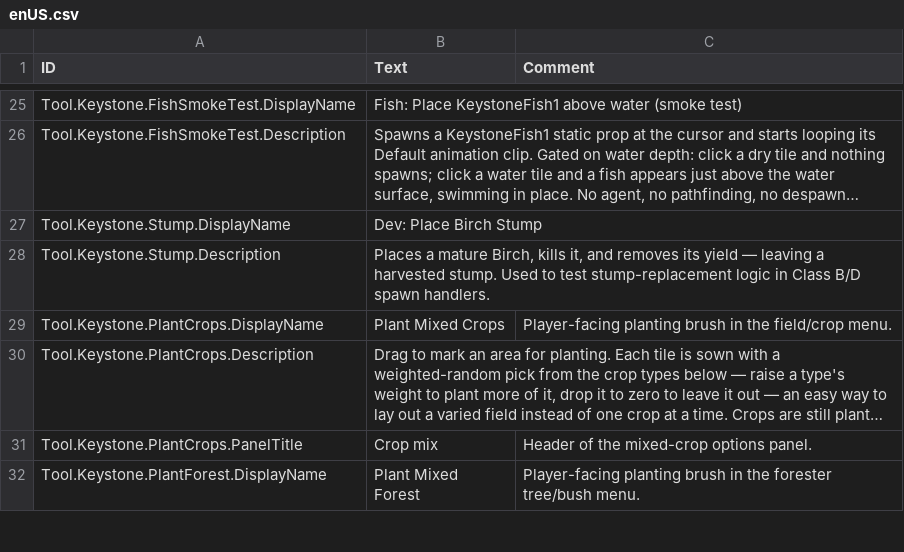
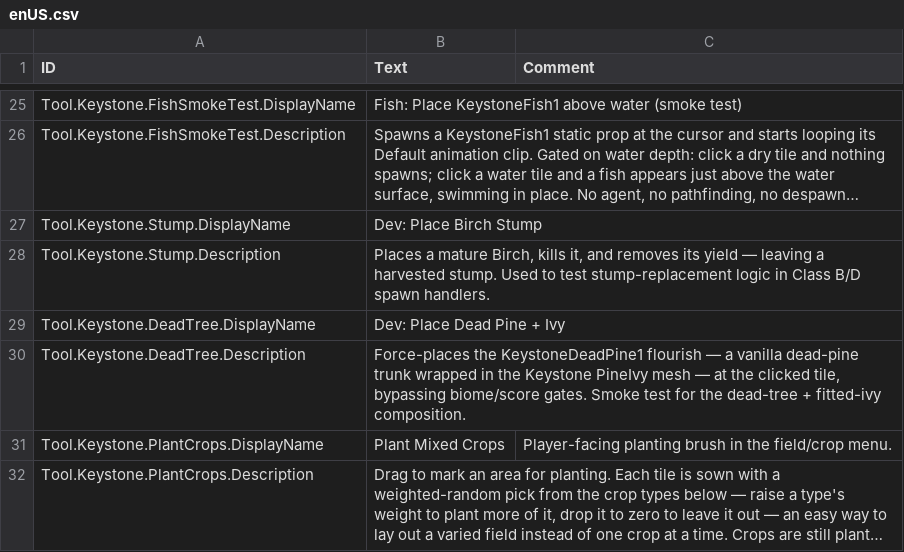
Before and after one commit to everboom/timberbornkeystone, a CSV file: unity-assets/Keystone/Data/Localizations/enUS.csv, drawn as a sheet; only a part is shown, gaps mark what is left out; the shorter side is filled out with more unchanged rows; long unchanged cells end in …; the diff names each change by its address in the sheet, - before the commit and + after, or states it on an @@ line.

```diff
--- a/unity-assets/Keystone/Data/Localizations/enUS.csv
+++ b/unity-assets/Keystone/Data/Localizations/enUS.csv
+row 29: Tool.Keystone.DeadTree.DisplayName | Dev: Place Dead Pine + Ivy
+row 30: Tool.Keystone.DeadTree.Description | Force-places the KeystoneDeadPine1 flourish — a vanilla dead-pine trunk wrapped in the Keystone PineIvy mesh — at the clicked tile, bypassing biome/score gates. Smoke test for the dead-tree + fitted-ivy composition.
```
Also changed, not shown: 12 other files.
